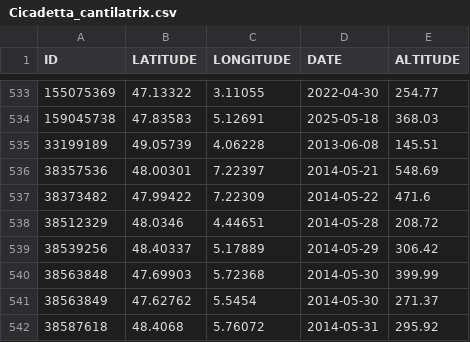
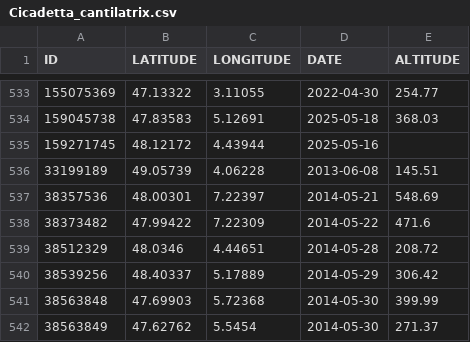
Before and after one commit to CigalesdeFrance/CARTES, a CSV file: BDD/FAUNE-FRANCE/Cicadetta_cantilatrix.csv, drawn as a sheet; only a part is shown, gaps mark what is left out; the shorter side is filled out with more unchanged rows.

```diff
--- a/BDD/FAUNE-FRANCE/Cicadetta_cantilatrix.csv
+++ b/BDD/FAUNE-FRANCE/Cicadetta_cantilatrix.csv
@@ -534,2 +534,3 @@
 "159045738","47.83583","5.12691","2025-05-18","368.03"
+"159271745","48.12172","4.43944","2025-05-16",""
 "33199189","49.05739","4.06228","2013-06-08","145.51"
```
